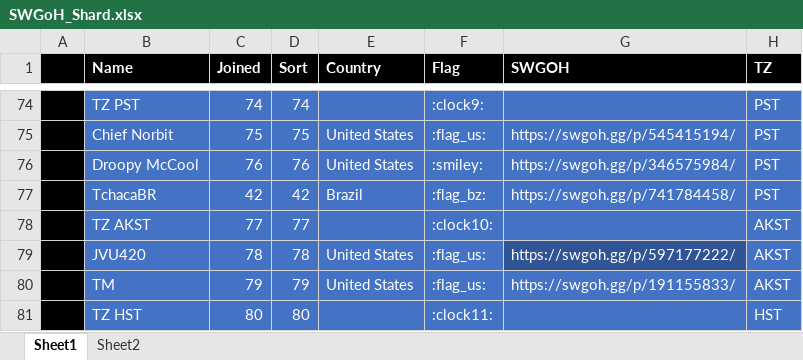
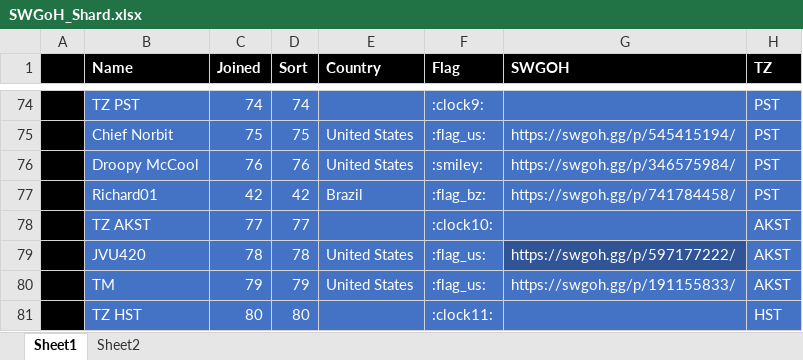
Before and after one commit to tdm00/swgoh-squad-arena-payout-bot, an Excel workbook: SWGoH_Shard.xlsx, sheet Sheet1, drawn as a sheet; only a part is shown, gaps mark what is left out; values as stored, in another font and other column widths than the file's, no borders; conditional formats not drawn; the diff names each change by its address in the sheet, - before the commit and + after, or states it on an @@ line.

Commit message:
TchacaBR is now Richard01

```diff
--- a/SWGoH_Shard.xlsx (sheet Sheet1)
+++ b/SWGoH_Shard.xlsx (sheet Sheet1)
-B77 (Name): TchacaBR
+B77 (Name): Richard01
```
